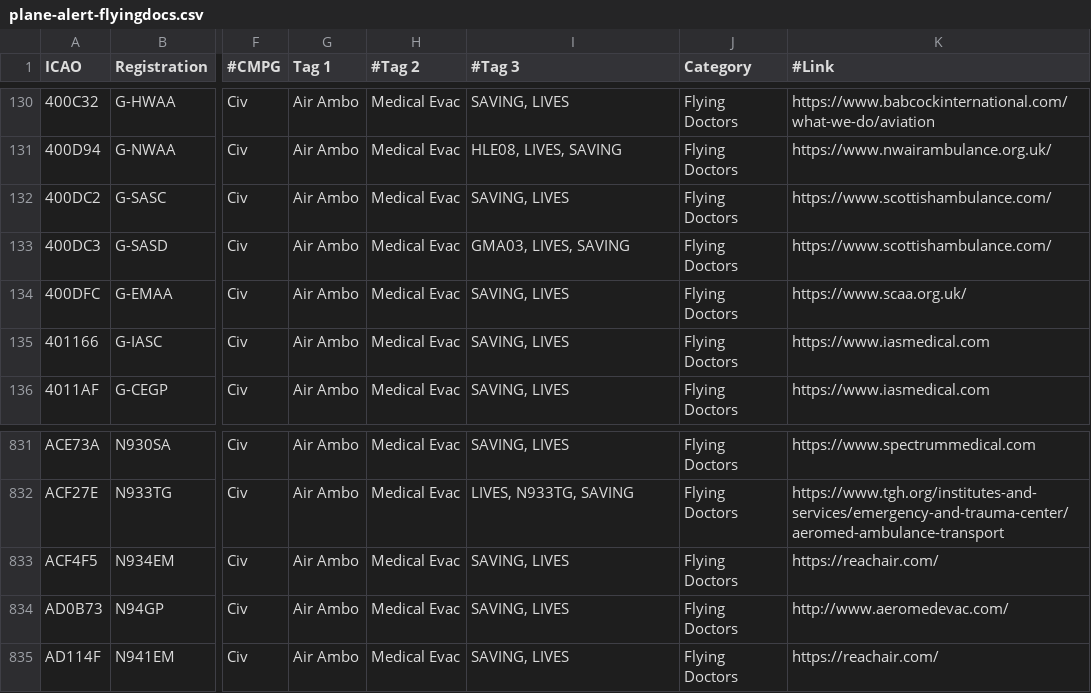
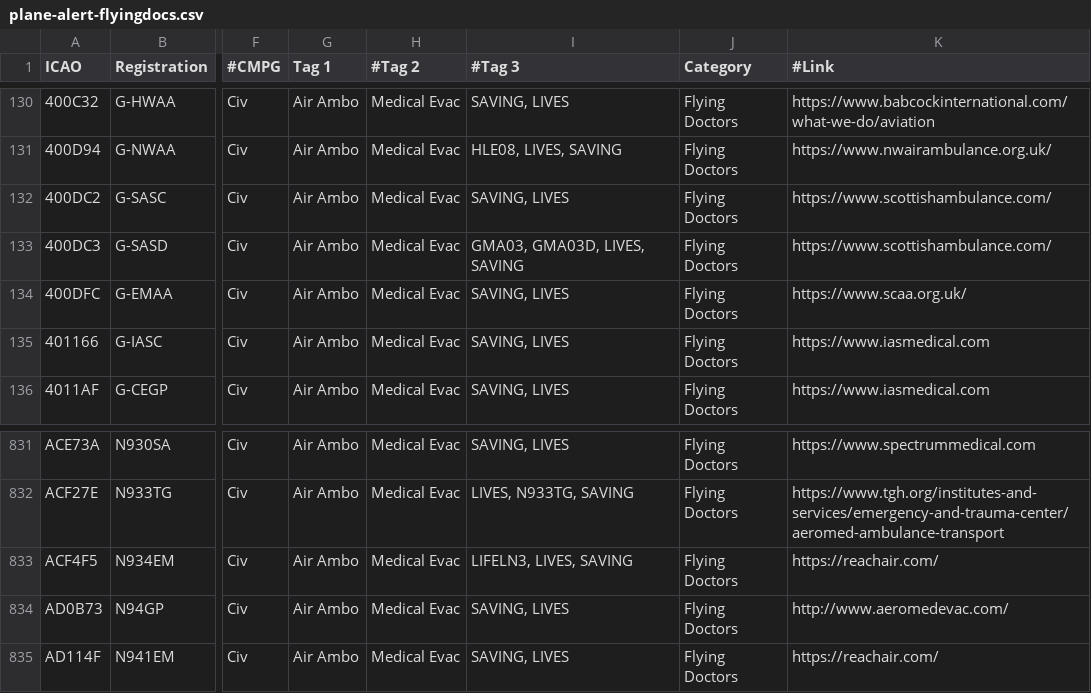
Before and after one commit to djrexishere91/df-adsb-lists, a CSV file: plane-alert-flyingdocs.csv, drawn as a sheet; only a part is shown, gaps mark what is left out; the diff names each change by its address in the sheet, - before the commit and + after, or states it on an @@ line.

```diff
--- a/plane-alert-flyingdocs.csv
+++ b/plane-alert-flyingdocs.csv
-I133 (#Tag 3): GMA03, LIVES, SAVING
+I133 (#Tag 3): GMA03, GMA03D, LIVES, SAVING
-I833 (#Tag 3): SAVING, LIVES
+I833 (#Tag 3): LIFELN3, LIVES, SAVING
```
Also changed, not shown: plane-alert-gov-images.csv, 1 other file.
